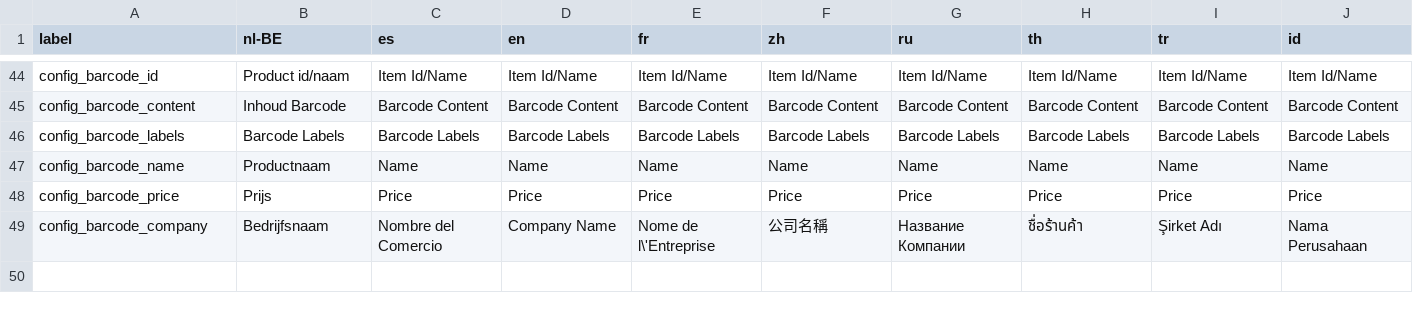
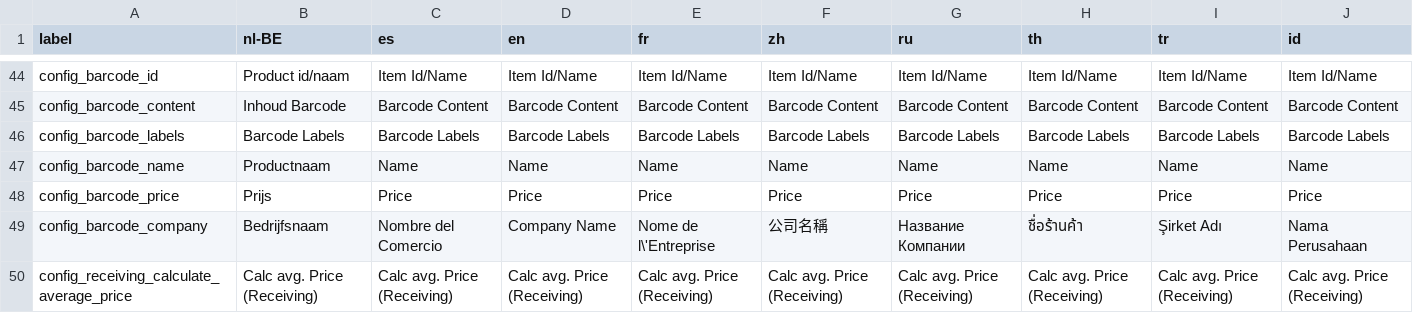
Before and after one commit to opensourcepos/opensourcepos, a CSV file: translations/config_lang.csv, drawn as a sheet; only a part is shown, gaps mark what is left out.

Commit message:
#27 Adding the possiblity to switch behaviour on and off in config; adding a new language string

```diff
--- a/translations/config_lang.csv
+++ b/translations/config_lang.csv
@@ -49 +49,2 @@ config_barcode_price,Prijs,Price,Price,Price,Price,Price,Price,Price,Price
 config_barcode_company,Bedrijfsnaam,Nombre del Comercio,Company Name,Nome de l\'Entreprise,公司名稱,Название Компании,ชื่อร้านค้า,Şirket Adı,Nama Perusahaan
+config_receiving_calculate_average_price,Calc avg. Price (Receiving),Calc avg. Price (Receiving),Calc avg. Price (Receiving),Calc avg. Price (Receiving),Calc avg. Price (Receiving),Calc avg. Price (Receiving),Calc avg. Price (Receiving),Calc avg. Price (Receiving),Calc avg. Price (Receiving)
```
Also changed, not shown: 5 other files.
